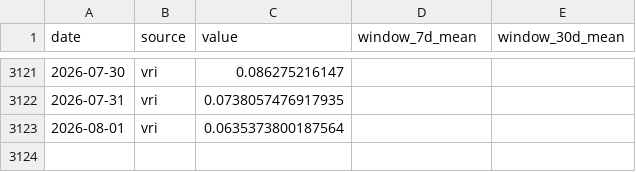
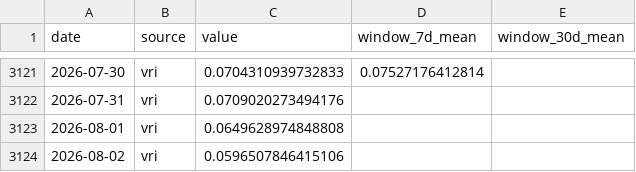
Before and after one commit to Mosquito-Alert/bcn, a CSV file: data/bcn_time_profile_data.csv, drawn as a sheet; only a part is shown, gaps mark what is left out; the diff covers the shown part only.

```diff
--- a/data/bcn_time_profile_data.csv
+++ b/data/bcn_time_profile_data.csv
@@ -3121,3 +3121,4 @@ date,source,value,window_7d_mean,window_30d_mean
-2026-07-30,vri,0.086275216147,,
-2026-07-31,vri,0.0738057476917935,,
-2026-08-01,vri,0.0635373800187564,,
+2026-07-30,vri,0.0704310939732833,0.07527176412814,
+2026-07-31,vri,0.0709020273494176,,
+2026-08-01,vri,0.0649628974848808,,
+2026-08-02,vri,0.0596507846415106,,
```
Also changed, not shown: 31 edited cells elsewhere in this file, 15 other files.
